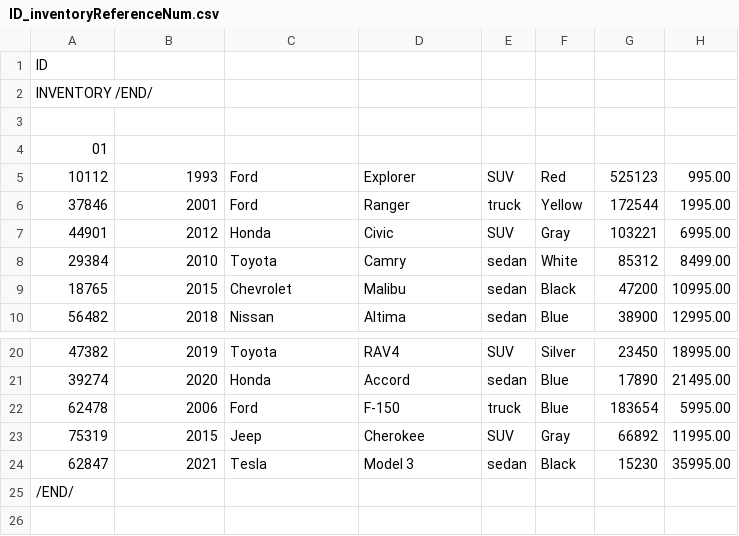
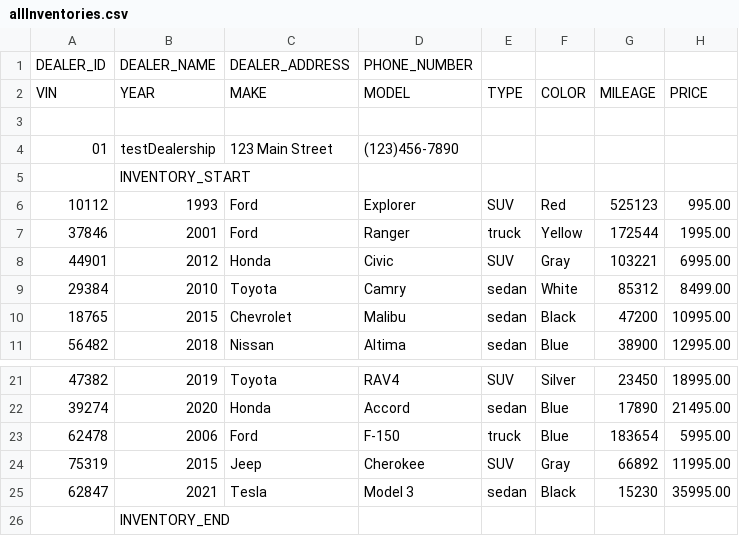
Before and after one commit to Phoniix/workshop-4, a CSV file: CarDealership/allInventories.csv (was CarDealership/ID_inventoryReferenceNum.csv), drawn as a sheet; only a part is shown, gaps mark what is left out.

```diff
--- a/CarDealership/ID_inventoryReferenceNum.csv
+++ b/CarDealership/allInventories.csv
@@ -1,5 +1,6 @@
-ID|
-INVENTORY /END/
+DEALER_ID|DEALER_NAME|DEALER_ADDRESS|PHONE_NUMBER
+VIN|YEAR|MAKE|MODEL|TYPE|COLOR|MILEAGE|PRICE
 
-01|
+01|testDealership|123 Main Street|(123)456-7890
+|INVENTORY_START|
 10112|1993|Ford|Explorer|SUV|Red|525123|995.00
@@ -24,2 +25,2 @@ INVENTORY /END/
 62847|2021|Tesla|Model 3|sedan|Black|15230|35995.00
-/END/
+|INVENTORY_END|
```
Also changed, not shown: 12 other files.
